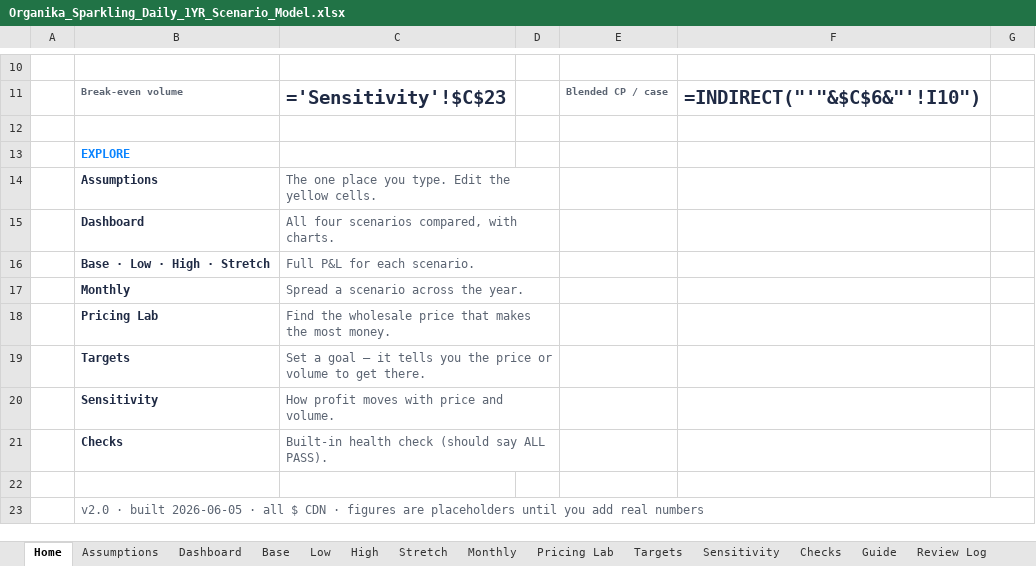
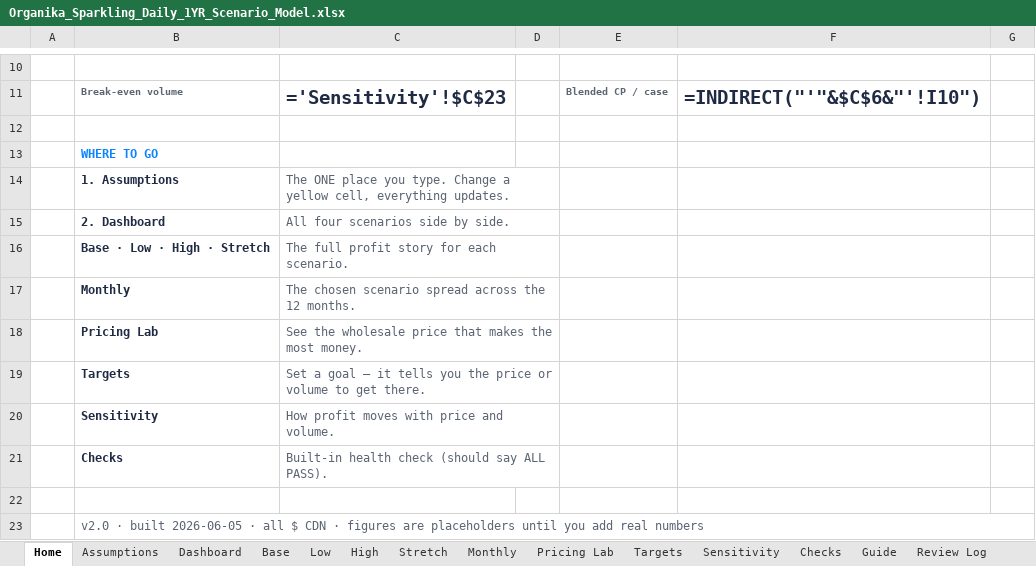
Before and after one commit to louisnto-cloud/my-first-project, an Excel workbook: Organika_Sparkling_Daily_1YR_Scenario_Model.xlsx, sheet Home, drawn as a sheet; only a part is shown, gaps mark what is left out; values as stored, in another font and other column widths than the file's, no borders; formulas without a stored value are shown as written; charts and pictures not drawn; removed rows and columns are numbered as before the commit, all else as after; the diff names each change by its address in the sheet, - before the commit and + after, or states it on an @@ line.

```diff
--- a/Organika_Sparkling_Daily_1YR_Scenario_Model.xlsx (sheet Home)
+++ b/Organika_Sparkling_Daily_1YR_Scenario_Model.xlsx (sheet Home)
-B13: EXPLORE
+B13: WHERE TO GO
-B14: Assumptions
+B14: 1. Assumptions
-C14: The one place you type. Edit the yellow cells.
+C14: The ONE place you type. Change a yellow cell, everything updates.
-row 15:  | Dashboard | All four scenarios compared, with charts.
+row 15:  | 2. Dashboard | All four scenarios side by side.
-C16: Full P&L for each scenario.
+C16: The full profit story for each scenario.
-C17: Spread a scenario across the year.
+C17: The chosen scenario spread across the 12 months.
-C18: Find the wholesale…
+C18: See the wholesale…
```
Also changed, not shown: sheet Cover, charts or pictures, 2 other files.
